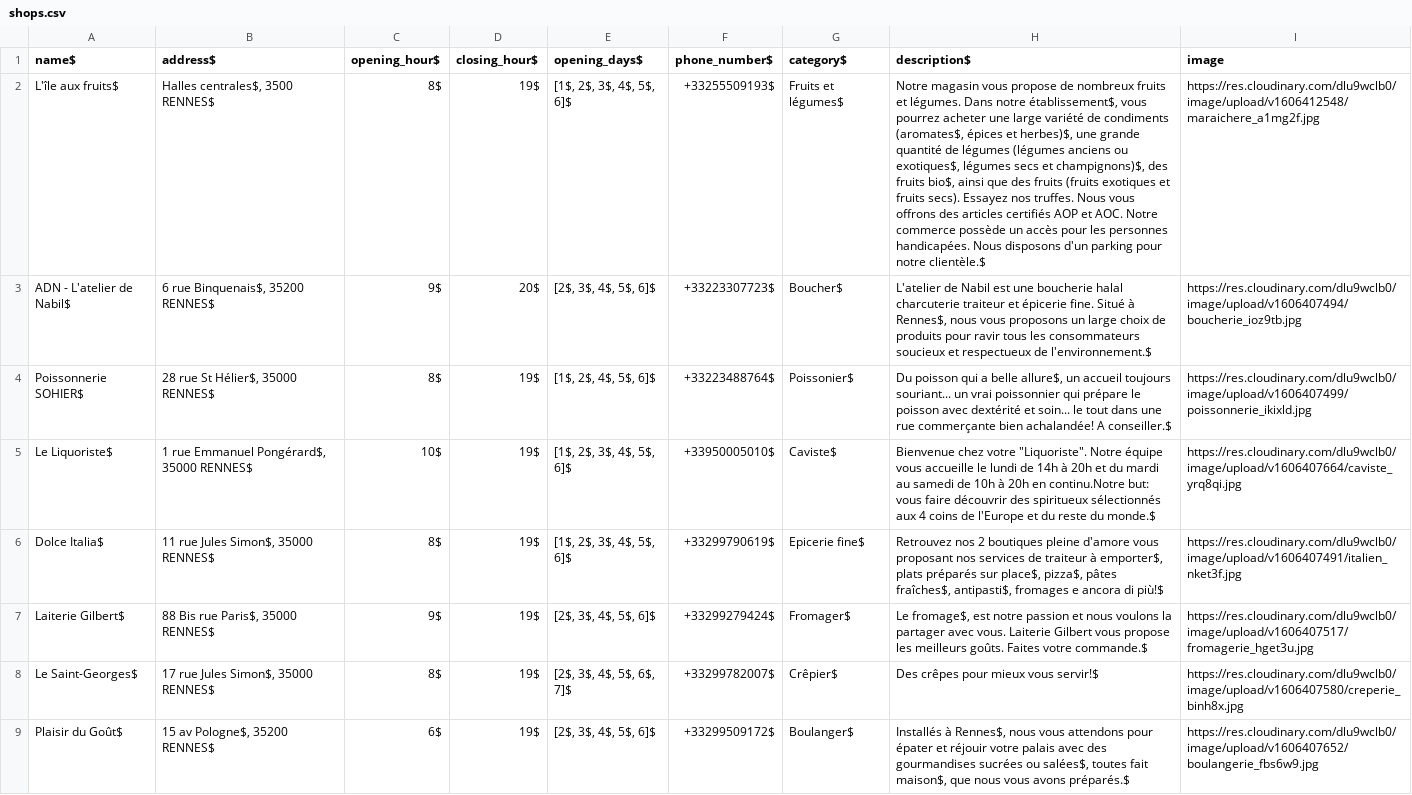
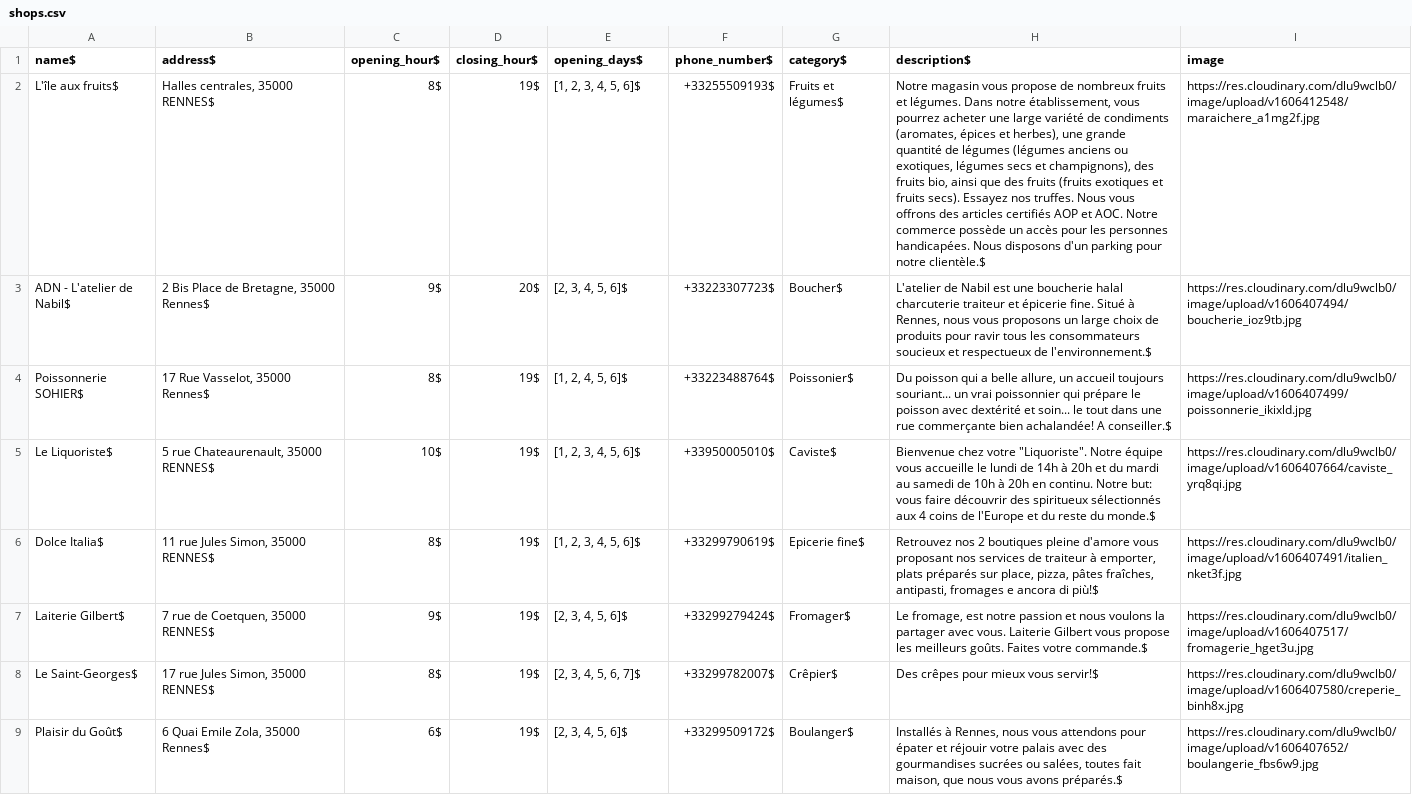
Before and after one commit to carolinehuguet/foodici, a CSV file: lib/seeds/shops.csv, drawn as a sheet; the diff names each change by its address in the sheet, - before the commit and + after, or states it on an @@ line.

Commit message:
optimized the itinerary. updated the shops seeds. added a find_or_create_by method to OrderLine to create a new order when adding the first product to the basket.

```diff
--- a/lib/seeds/shops.csv
+++ b/lib/seeds/shops.csv
-B2 (address$): Halles centrales$, 3500 RENNES$
+B2 (address$): Halles centrales, 35000 RENNES$
-E2 (opening_days$): [1$, 2$, 3$, 4$, 5$, 6]$
+E2 (opening_days$): [1, 2, 3, 4, 5, 6]$
-H2 (description$): …Dans notre établissement$, vous pourrez acheter une large variété de condiments (aromates$, épices et herbes)$, une grande quantité de légumes (légumes anciens ou exotiques$, légumes secs et champignons)$, des fruits bio$, ainsi que…
+H2 (description$): …Dans notre établissement, vous pourrez acheter une large variété de condiments (aromates, épices et herbes), une grande quantité de légumes (légumes anciens ou exotiques, légumes secs et champignons), des fruits bio, ainsi que…
-B3 (address$): 6 rue Binquenais$, 35200 RENNES$
+B3 (address$): 2 Bis Place de Bretagne, 35000 Rennes$
-E3 (opening_days$): [2$, 3$, 4$, 5$, 6]$
+E3 (opening_days$): [2, 3, 4, 5, 6]$
-H3 (description$): …Situé à Rennes$, nous vous…
+H3 (description$): …Situé à Rennes, nous vous…
-B4 (address$): 28 rue St Hélier$, 35000 RENNES$
+B4 (address$): 17 Rue Vasselot, 35000 Rennes$
-E4 (opening_days$): [1$, 2$, 4$, 5$, 6]$
+E4 (opening_days$): [1, 2, 4, 5, 6]$
-H4 (description$): …a belle allure$, un accueil…
+H4 (description$): …a belle allure, un accueil…
-B5 (address$): 1 rue Emmanuel Pongérard$, 35000 RENNES$
+B5 (address$): 5 rue Chateaurenault, 35000 RENNES$
-E5:E6 (opening_days$): [1$, 2$, 3$, 4$, 5$, 6]$
+E5:E6 (opening_days$): [1, 2, 3, 4, 5, 6]$
-H5 (description$): …20h en continu.Notre but: vous…
+H5 (description$): …20h en continu. Notre but: vous…
-B6 (address$): 11 rue Jules Simon$, 35000 RENNES$
+B6 (address$): 11 rue Jules Simon, 35000 RENNES$
-H6 (description$): …traiteur à emporter$, plats préparés sur place$, pizza$, pâtes fraîches$, antipasti$, fromages e…
+H6 (description$): …traiteur à emporter, plats préparés sur place, pizza, pâtes fraîches, antipasti, fromages e…
-B7 (address$): 88 Bis rue Paris$, 35000 RENNES$
+B7 (address$): 7 rue de Coetquen, 35000 RENNES$
-E7 (opening_days$): [2$, 3$, 4$, 5$, 6]$
+E7 (opening_days$): [2, 3, 4, 5, 6]$
-H7 (description$): Le fromage$, est notre…
+H7 (description$): Le fromage, est notre…
-B8 (address$): 17 rue Jules Simon$, 35000 RENNES$
+B8 (address$): 17 rue Jules Simon, 35000 RENNES$
-E8 (opening_days$): [2$, 3$, 4$, 5$, 6$, 7]$
+E8 (opening_days$): [2, 3, 4, 5, 6, 7]$
-B9 (address$): 15 av Pologne$, 35200 RENNES$
+B9 (address$): 6 Quai Emile Zola, 35000 Rennes$
-E9 (opening_days$): [2$, 3$, 4$, 5$, 6]$
+E9 (opening_days$): [2, 3, 4, 5, 6]$
-H9 (description$): Installés à Rennes$, nous vous attendons pour épater et réjouir votre palais avec des gourmandises sucrées ou salées$, toutes fait maison$, que nous…
+H9 (description$): Installés à Rennes, nous vous attendons pour épater et réjouir votre palais avec des gourmandises sucrées ou salées, toutes fait maison, que nous…
```
Also changed, not shown: 2 other files.
